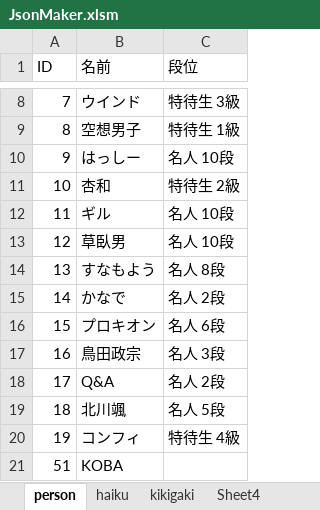
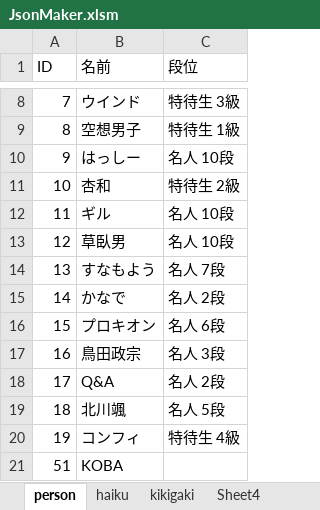
Before and after one commit to ghilgithub/prbt_rengo, an Excel workbook: JsonMaker.xlsm, sheet person, drawn as a sheet; only a part is shown, gaps mark what is left out; values as stored, in another font and other column widths than the file's, no borders; charts and pictures not drawn; the diff names each change by its address in the sheet, - before the commit and + after, or states it on an @@ line.

```diff
--- a/JsonMaker.xlsm (sheet person)
+++ b/JsonMaker.xlsm (sheet person)
-C14 (段位): 名人 8段
+C14 (段位): 名人 7段
```
Also changed, not shown: sheet haiku, charts or pictures, 4 other files.
